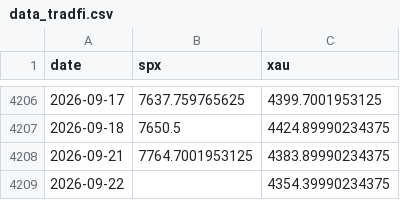
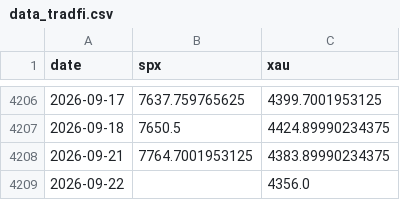
Before and after one commit to yudiyanto88/Onchain-Dashboard, a CSV file: data_tradfi.csv, drawn as a sheet; only a part is shown, gaps mark what is left out.

```diff
--- a/data_tradfi.csv
+++ b/data_tradfi.csv
@@ -4208,2 +4208,2 @@ date,spx,xau
 2026-09-21,7764.7001953125,4383.89990234375
-2026-09-22,,4354.39990234375
+2026-09-22,,4356.0
```
Also changed, not shown: data_lth_flow.csv, data_momentum.csv, 4 other files.
